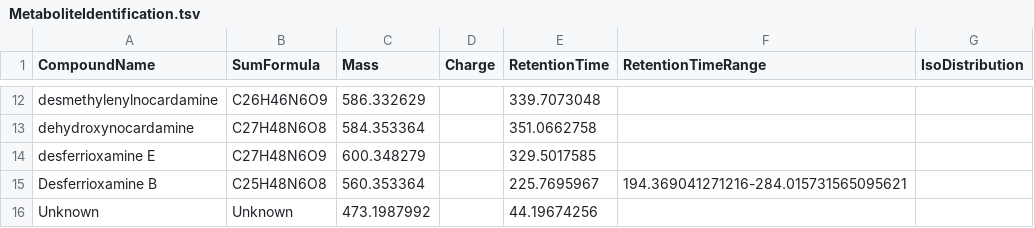
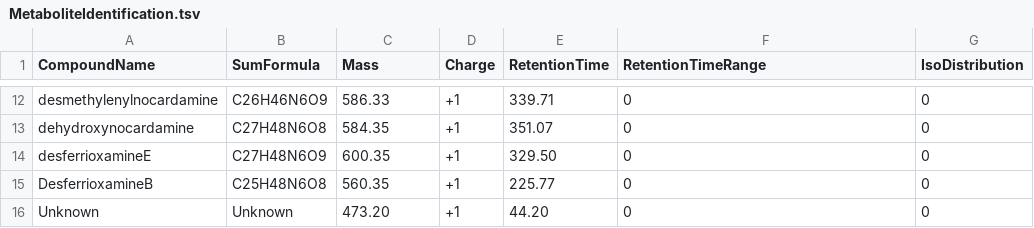
Before and after one commit to NBChub/snakemake-UmetaFlow, a TSV file: MetaboliteIdentification.tsv, drawn as a sheet; only a part is shown, gaps mark what is left out; removed rows and columns are numbered as before the commit, all else as after; the diff covers the shown part only; the diff names each change by its address in the sheet, - before the commit and + after, or states it on an @@ line.

```diff
--- a/MetaboliteIdentification.tsv
+++ b/MetaboliteIdentification.tsv
-C12 (Mass): 586.332629
+C12 (Mass): 586.33
-D12:D13 (Charge): (empty)
+D12:D13 (Charge): +1
-E12 (RetentionTime): 339.7073048
+E12 (RetentionTime): 339.71
-F12:F13 (RetentionTimeRange): (empty)
+F12:F13 (RetentionTimeRange): 0
-G12:G13 (IsoDistribution): (empty)
+G12:G13 (IsoDistribution): 0
-C13 (Mass): 584.353364
+C13 (Mass): 584.35
-E13 (RetentionTime): 351.0662758
+E13 (RetentionTime): 351.07
-row 14: desferrioxamine E | C27H48N6O9 | 600.348279 |  | 329.5017585
-row 15: Desferrioxamine B | C25H48N6O8 | 560.353364 |  | 225.7695967 | 194.369041271216-284.015731565095621
+row 14: desferrioxamineE | C27H48N6O9 | 600.35 | +1 | 329.50 | 0 | 0
+row 15: DesferrioxamineB | C25H48N6O8 | 560.35 | +1 | 225.77 | 0 | 0
-C16 (Mass): 473.1987992
+C16 (Mass): 473.20
-D16 (Charge): (empty)
+D16 (Charge): +1
-E16 (RetentionTime): 44.19674256
+E16 (RetentionTime): 44.20
-F16 (RetentionTimeRange): (empty)
+F16 (RetentionTimeRange): 0
-G16 (IsoDistribution): (empty)
+G16 (IsoDistribution): 0
```
Also changed, not shown: 4 added rows, 4 removed rows and 30 edited cells elsewhere in this file, config/samples.tsv, 3 other files.
